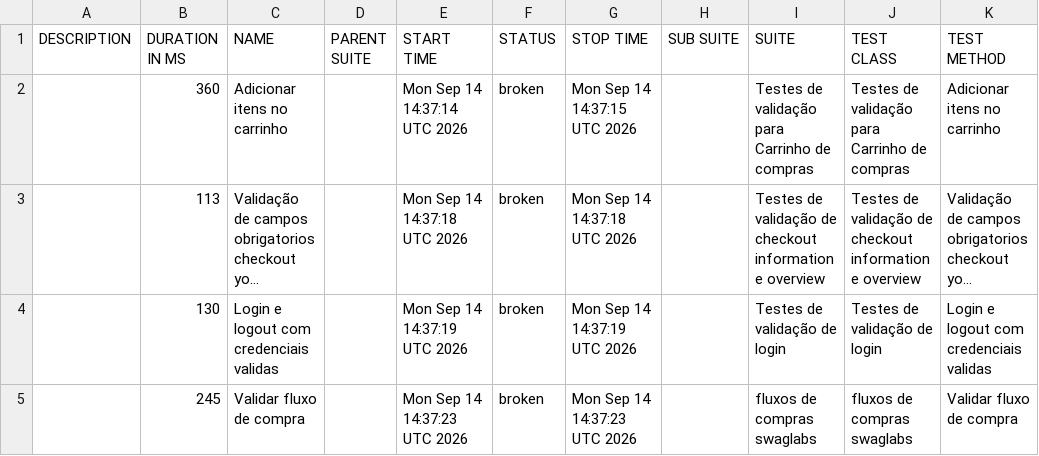
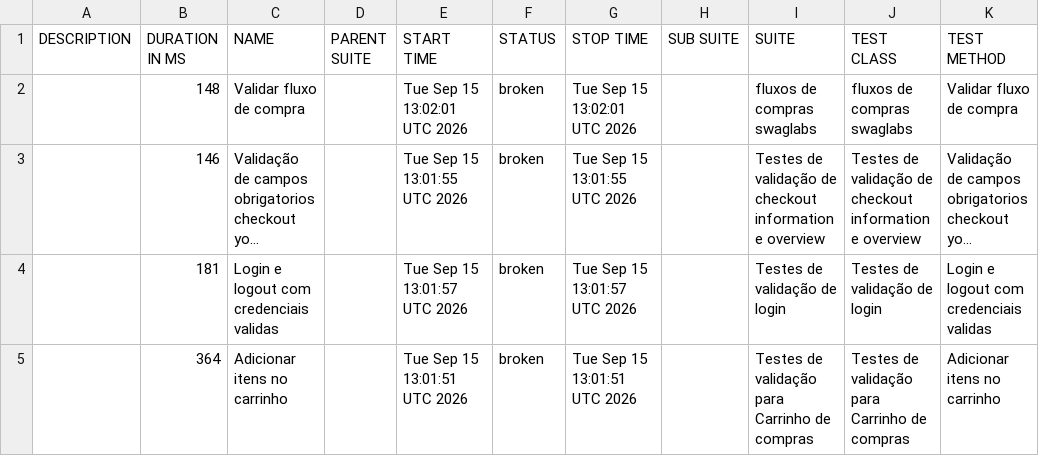
Before and after one commit to diegobbarbosa09/Automacao_swaglabs_cypress, a CSV file: data/suites.csv, drawn as a sheet; long unchanged cells end in …; removed rows and columns are numbered as before the commit, all else as after; the diff names each change by its address in the sheet, - before the commit and + after, or states it on an @@ line.

```diff
--- a/data/suites.csv
+++ b/data/suites.csv
-row 2:  | 360 | Adicionar itens no carrinho |  | Mon Sep 14 14:37:14 UTC 2026 | broken | Mon Sep 14 14:37:15 UTC 2026 |  | Testes de validação para Carrinho de compras | Testes de validação para Carrinho de compras | Adicionar itens no carrinho
+row 2:  | 148 | Validar fluxo de compra |  | Tue Sep 15 13:02:01 UTC 2026 | broken | Tue Sep 15 13:02:01 UTC 2026 |  | fluxos de compras swaglabs | fluxos de compras swaglabs | Validar fluxo de compra
-B3 (DURATION IN MS): 113
+B3 (DURATION IN MS): 146
-E3 (START TIME): Mon Sep 14 14:37:18 UTC 2026
+E3 (START TIME): Tue Sep 15 13:01:55 UTC 2026
-G3 (STOP TIME): Mon Sep 14 14:37:18 UTC 2026
+G3 (STOP TIME): Tue Sep 15 13:01:55 UTC 2026
-B4 (DURATION IN MS): 130
+B4 (DURATION IN MS): 181
-E4 (START TIME): Mon Sep 14 14:37:19 UTC 2026
+E4 (START TIME): Tue Sep 15 13:01:57 UTC 2026
-G4 (STOP TIME): Mon Sep 14 14:37:19 UTC 2026
+G4 (STOP TIME): Tue Sep 15 13:01:57 UTC 2026
-row 5:  | 245 | Validar fluxo de compra |  | Mon Sep 14 14:37:23 UTC 2026 | broken | Mon Sep 14 14:37:23 UTC 2026 |  | fluxos de compras swaglabs | fluxos de compras swaglabs | Validar fluxo de compra
+row 5:  | 364 | Adicionar itens no carrinho |  | Tue Sep 15 13:01:51 UTC 2026 | broken | Tue Sep 15 13:01:51 UTC 2026 |  | Testes de validação para Carrinho de compras | Testes de validação para Carrinho de compras | Adicionar itens no carrinho
```
Also changed, not shown: 23 other files.
